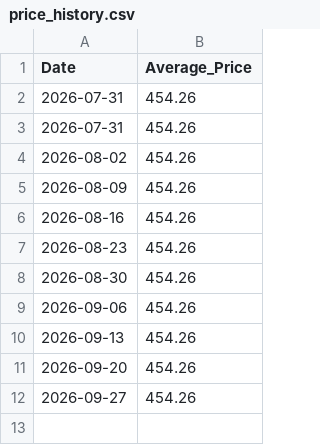
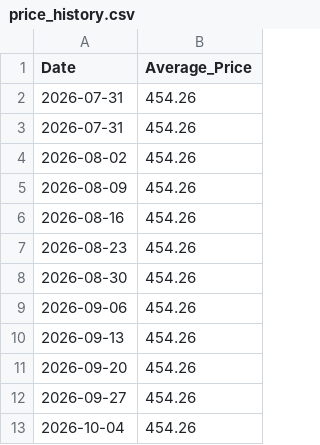
Before and after one commit to Djilali-77/DzAuto-Radar, a CSV file: price_history.csv, drawn as a sheet.

```diff
--- a/price_history.csv
+++ b/price_history.csv
@@ -12 +12,2 @@ Date,Average_Price
 2026-09-27,454.26
+2026-10-04,454.26
```
